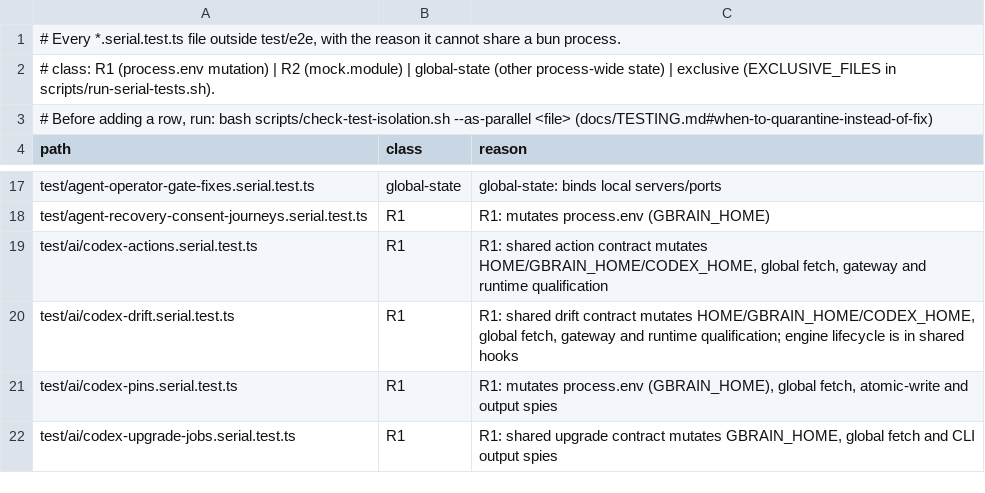
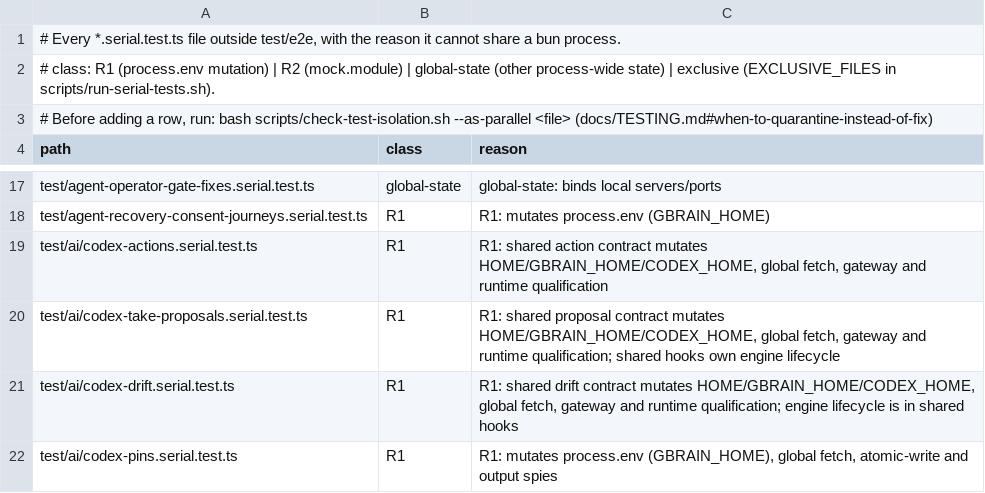
Before and after one commit to grenben/abrain, a TSV file: scripts/serial-files.tsv, drawn as a sheet; only a part is shown, gaps mark what is left out; the shorter side is filled out with more unchanged rows.

```diff
--- a/scripts/serial-files.tsv
+++ b/scripts/serial-files.tsv
@@ -19,2 +19,3 @@ test/agent-recovery-consent-journeys.serial.test.ts	R1	R1: mutates process.env (
 test/ai/codex-actions.serial.test.ts	R1	R1: shared action contract mutates HOME/GBRAIN_HOME/CODEX_HOME, global fetch, gateway and runtime qualification
+test/ai/codex-take-proposals.serial.test.ts	R1	R1: shared proposal contract mutates HOME/GBRAIN_HOME/CODEX_HOME, global fetch, gateway and runtime qualification; shared hooks own engine lifecycle
 test/ai/codex-drift.serial.test.ts	R1	R1: shared drift contract mutates HOME/GBRAIN_HOME/CODEX_HOME, global fetch, gateway and runtime qualification; engine lifecycle is in shared hooks
```
Also changed, not shown: 30 other files.
